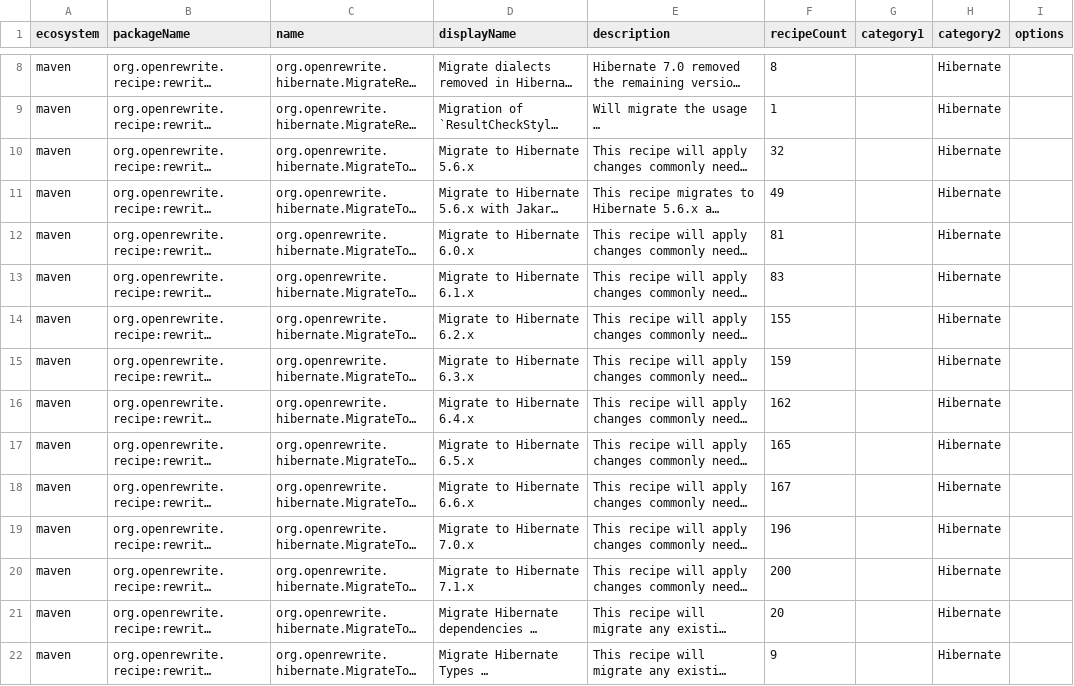
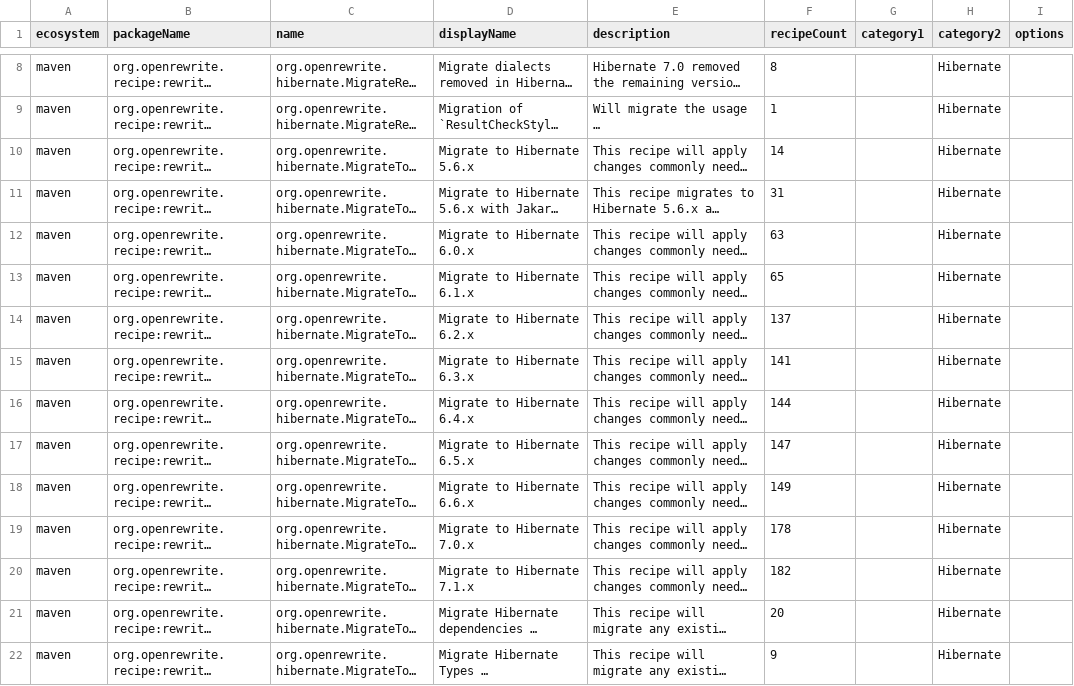
Before and after one commit to openrewrite/rewrite-hibernate, a CSV file: src/main/resources/META-INF/rewrite/recipes.csv, drawn as a sheet; only a part is shown, gaps mark what is left out; long unchanged cells end in …; the diff names each change by its address in the sheet, - before the commit and + after, or states it on an @@ line.

Commit message:
Upgrade Hibernate artifacts to 5.6 with one `hibernate-*` pattern
Among org.hibernate artifacts, only Hibernate ORM and Hibernate Tools publish stable 5.6 releases, and Tools versions follow ORM, so one pattern covers what the explicit list did, plus hibernate-gradle-plugin and hibernate-infinispan which it missed.

```diff
--- a/src/main/resources/META-INF/rewrite/recipes.csv
+++ b/src/main/resources/META-INF/rewrite/recipes.csv
-F10 (recipeCount): 32
+F10 (recipeCount): 14
-F11 (recipeCount): 49
+F11 (recipeCount): 31
-F12 (recipeCount): 81
+F12 (recipeCount): 63
-F13 (recipeCount): 83
+F13 (recipeCount): 65
-F14 (recipeCount): 155
+F14 (recipeCount): 137
-F15 (recipeCount): 159
+F15 (recipeCount): 141
-F16 (recipeCount): 162
+F16 (recipeCount): 144
-F17 (recipeCount): 165
+F17 (recipeCount): 147
-F18 (recipeCount): 167
+F18 (recipeCount): 149
-F19 (recipeCount): 196
+F19 (recipeCount): 178
-F20 (recipeCount): 200
+F20 (recipeCount): 182
```
Also changed, not shown: 2 other files.
